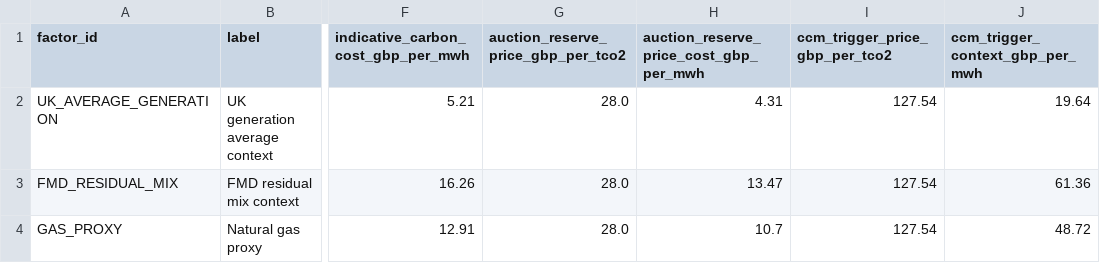
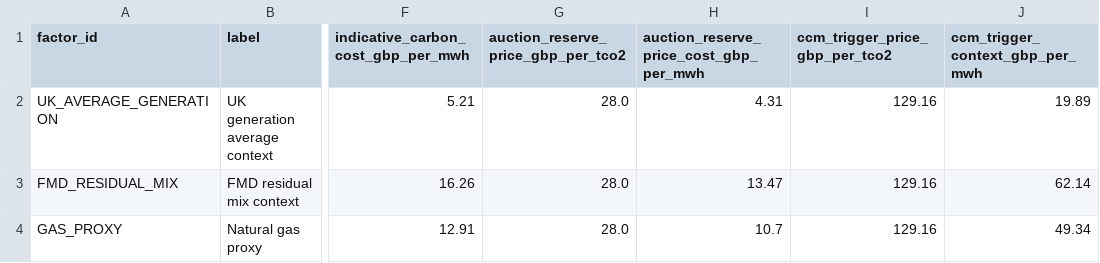
Before and after one commit to TannerL22/uk-carbon-rego-monitor, a CSV file: data/processed/carbon_cost_context.csv, drawn as a sheet; only a part is shown, gaps mark what is left out; the diff names each change by its address in the sheet, - before the commit and + after, or states it on an @@ line.

```diff
--- a/data/processed/carbon_cost_context.csv
+++ b/data/processed/carbon_cost_context.csv
-I2:I4 (ccm_trigger_price_gbp_per_tco2): 127.54
+I2:I4 (ccm_trigger_price_gbp_per_tco2): 129.16
-J2 (ccm_trigger_context_gbp_per_mwh): 19.64
+J2 (ccm_trigger_context_gbp_per_mwh): 19.89
-J3 (ccm_trigger_context_gbp_per_mwh): 61.36
+J3 (ccm_trigger_context_gbp_per_mwh): 62.14
-J4 (ccm_trigger_context_gbp_per_mwh): 48.72
+J4 (ccm_trigger_context_gbp_per_mwh): 49.34
```
Also changed, not shown: data/raw/carbon/eua_auction_results.csv, data/raw/carbon/uk_ets_ccm_monthly_prices.csv, 10 other files.
